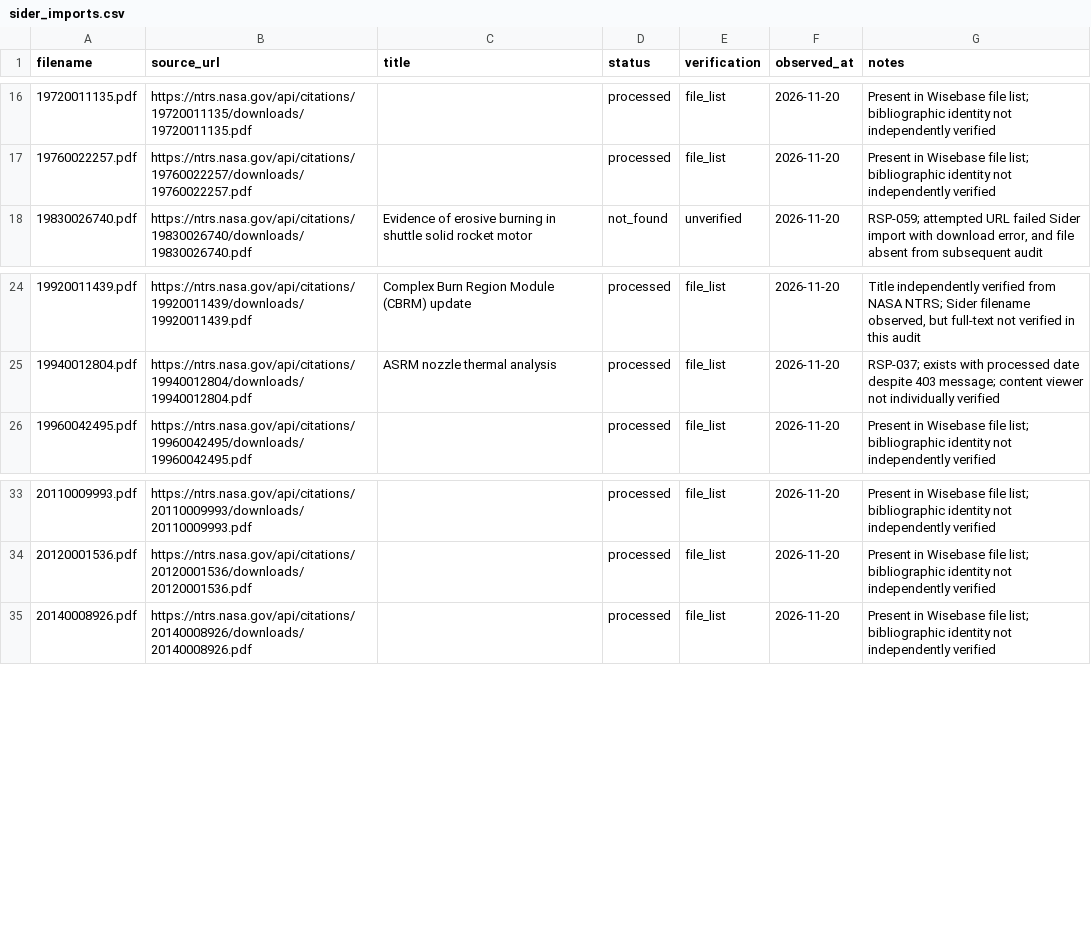
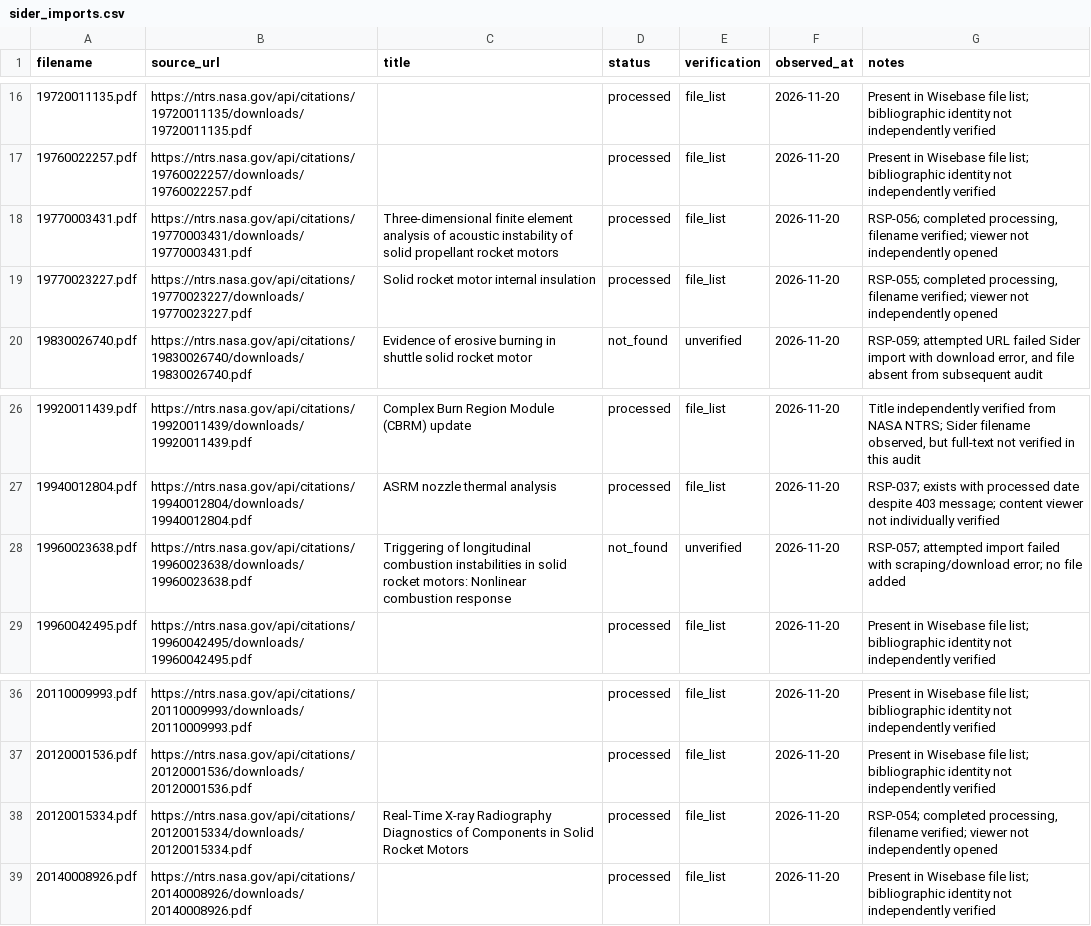
Before and after one commit to israel-shero/sounding-rocket-propulsion-research, a CSV file: metadata/sider_imports.csv, drawn as a sheet; only a part is shown, gaps mark what is left out.

```diff
--- a/metadata/sider_imports.csv
+++ b/metadata/sider_imports.csv
@@ -17,2 +17,4 @@ filename,source_url,title,status,verification,observed_at,notes
 19760022257.pdf,https://ntrs.nasa.gov/api/citations/19760022257/downloads/19760022257.pdf,,processed,file_list,2026-11-20,Present in Wisebase file list; bibliographic identity not independently verified
+19770003431.pdf,https://ntrs.nasa.gov/api/citations/19770003431/downloads/19770003431.pdf,Three-dimensional finite element analysis of acoustic instability of solid propellant rocket motors,processed,file_list,2026-11-20,"RSP-056; completed processing, filename verified; viewer not independently opened"
+19770023227.pdf,https://ntrs.nasa.gov/api/citations/19770023227/downloads/19770023227.pdf,Solid rocket motor internal insulation,processed,file_list,2026-11-20,"RSP-055; completed processing, filename verified; viewer not independently opened"
 19830026740.pdf,https://ntrs.nasa.gov/api/citations/19830026740/downloads/19830026740.pdf,Evidence of erosive burning in shuttle solid rocket motor,not_found,unverified,2026-11-20,"RSP-059; attempted URL failed Sider import with download error, and file absent from subsequent audit"
@@ -25,2 +27,3 @@ filename,source_url,title,status,verification,observed_at,notes
 19940012804.pdf,https://ntrs.nasa.gov/api/citations/19940012804/downloads/19940012804.pdf,ASRM nozzle thermal analysis,processed,file_list,2026-11-20,RSP-037; exists with processed date despite 403 message; content viewer not individually verified
+19960023638.pdf,https://ntrs.nasa.gov/api/citations/19960023638/downloads/19960023638.pdf,Triggering of longitudinal combustion instabilities in solid rocket motors: Nonlinear combustion response,not_found,unverified,2026-11-20,RSP-057; attempted import failed with scraping/download error; no file added
 19960042495.pdf,https://ntrs.nasa.gov/api/citations/19960042495/downloads/19960042495.pdf,,processed,file_list,2026-11-20,Present in Wisebase file list; bibliographic identity not independently verified
@@ -34,2 +37,3 @@ filename,source_url,title,status,verification,observed_at,notes
 20120001536.pdf,https://ntrs.nasa.gov/api/citations/20120001536/downloads/20120001536.pdf,,processed,file_list,2026-11-20,Present in Wisebase file list; bibliographic identity not independently verified
+20120015334.pdf,https://ntrs.nasa.gov/api/citations/20120015334/downloads/20120015334.pdf,Real-Time X-ray Radiography Diagnostics of Components in Solid Rocket Motors,processed,file_list,2026-11-20,"RSP-054; completed processing, filename verified; viewer not independently opened"
 20140008926.pdf,https://ntrs.nasa.gov/api/citations/20140008926/downloads/20140008926.pdf,,processed,file_list,2026-11-20,Present in Wisebase file list; bibliographic identity not independently verified
```
